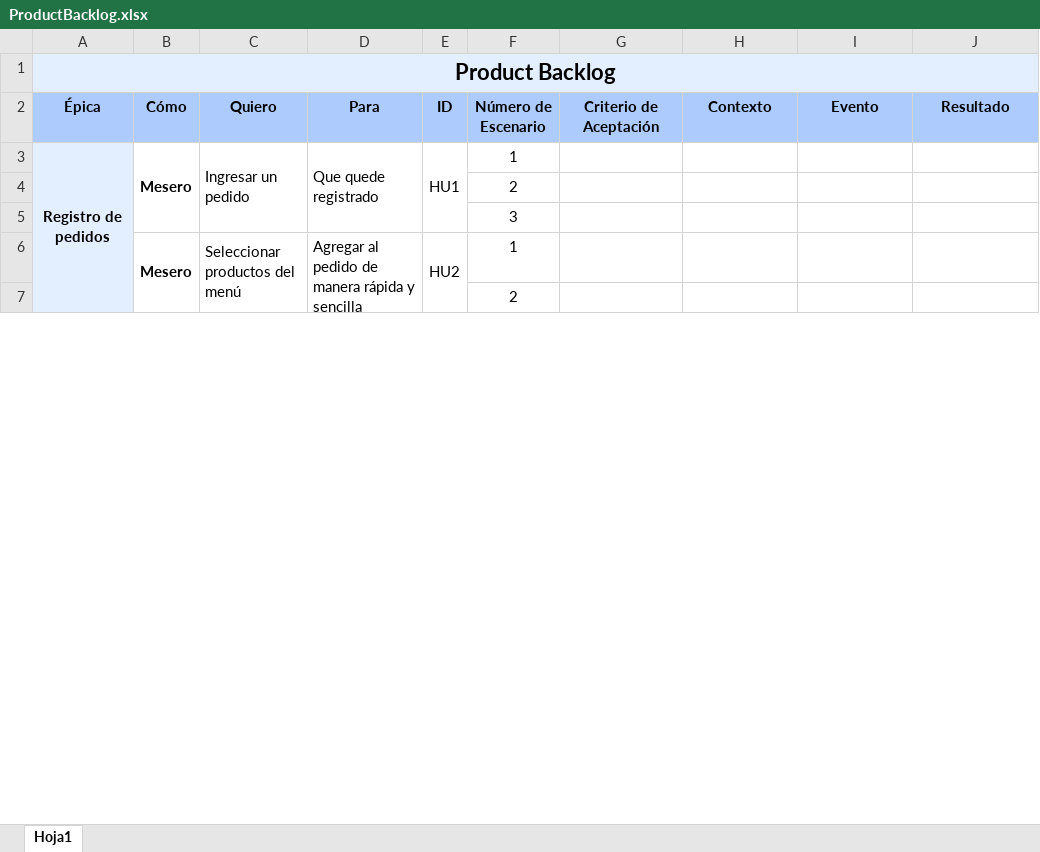
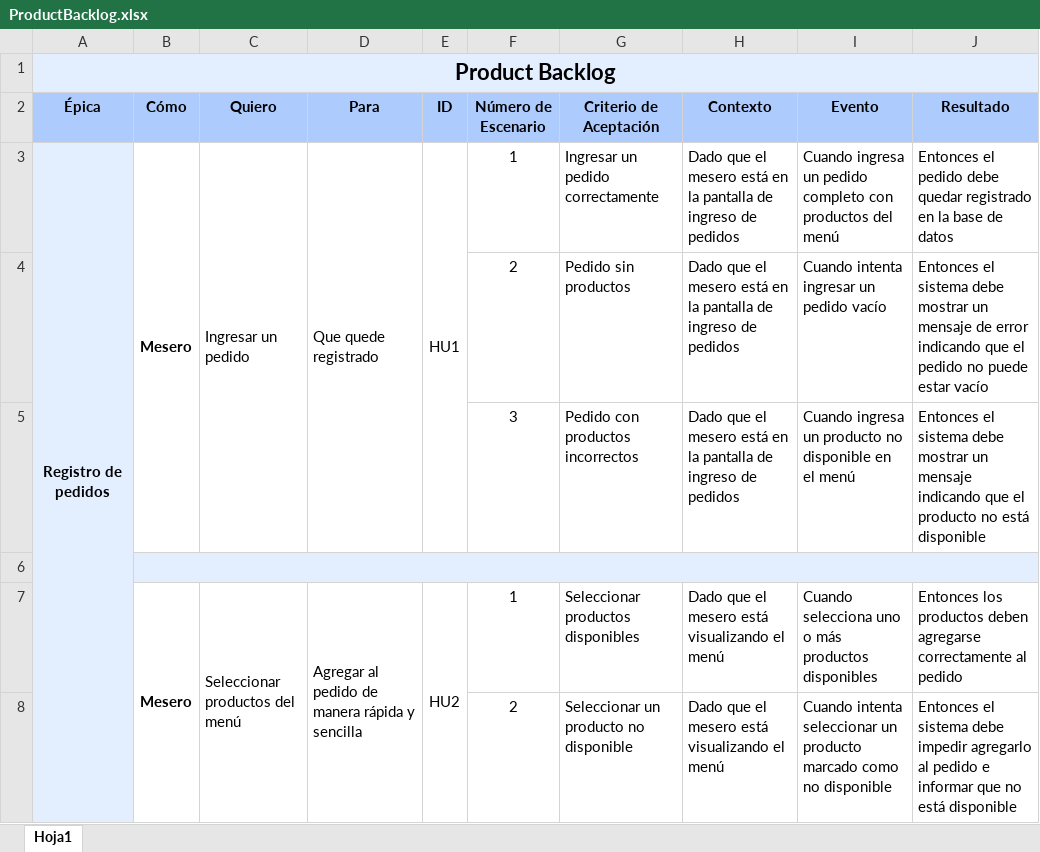
Before and after one commit to Prado910/FastOrder, an Excel workbook: ProductBacklog.xlsx, sheet Hoja1, drawn as a sheet; only a part is shown; values as stored, in another font and other column widths than the file's, no borders; removed rows and columns are numbered as before the commit, all else as after; the diff covers the shown part only; the diff names each change by its address in the sheet, - before the commit and + after, or states it on an @@ line.

Commit message:
Criterios de aceptación agregados

```diff
--- a/ProductBacklog.xlsx (sheet Hoja1)
+++ b/ProductBacklog.xlsx (sheet Hoja1)
-B3:B5 merged
+B3:B5 merged
-C3:C5 merged
+C3:C5 merged
-D3:D5 merged
+D3:D5 merged
-E3:E5 merged
+E3:E5 merged
-G3 (Criterio de Aceptación): (empty)
+G3 (Criterio de Aceptación): Ingresar un pedido correctamente
-H3 (Contexto): (empty)
+H3 (Contexto): Dado que el mesero está en la pantalla de ingreso de pedidos
-I3 (Evento): (empty)
+I3 (Evento): Cuando ingresa un pedido completo con productos del menú
-J3 (Resultado): (empty)
+J3 (Resultado): Entonces el pedido debe quedar registrado en la base de datos
-row 4:  |  |  |  |  | 2
+row 4:  |  |  |  |  | 2 | Pedido sin productos | Dado que el mesero está en la pantalla de ingreso de pedidos | Cuando intenta ingresar un pedido vacío | Entonces el sistema debe mostrar un mensaje de error indicando que el pedido no puede estar vacío
+row 5:  |  |  |  |  | 3 | Pedido con productos incorrectos | Dado que el mesero está en la pantalla de ingreso de pedidos | Cuando ingresa un producto no disponible en el menú | Entonces el sistema debe mostrar un mensaje indicando que el producto no está disponible
-B6:J6 fill: none
+B6:J6 fill: #E3EEFF
+B6:J6 merged
-F6 (Número de Escenario): 3
+F6 (Número de Escenario): (empty)
-B6:B8 merged
+B7:B9 merged
-C6:C8 merged
+C7:C9 merged
-D6:D8 merged
+D7:D9 merged
-E6:E8 merged
+E7:E9 merged
-G7 (Criterio de Aceptación): (empty)
+G7 (Criterio de Aceptación): Seleccionar productos disponibles
-H7 (Contexto): (empty)
+H7 (Contexto): Dado que el mesero está visualizando el menú
-I7 (Evento): (empty)
+I7 (Evento): Cuando selecciona uno o más productos disponibles
-J7 (Resultado): (empty)
+J7 (Resultado): Entonces los productos deben agregarse correctamente al pedido
-row 7:  |  |  |  |  | 2
+row 8:  |  |  |  |  | 2 | Seleccionar un producto no disponible | Dado que el mesero está visualizando el menú | Cuando intenta seleccionar un producto marcado como no disponible | Entonces el sistema debe impedir agregarlo al pedido e informar que no está disponible
```
Also changed, not shown: 27 added rows, 14 removed rows, 1 moved row, 41 edited cells, cell formats and merged cells elsewhere in this sheet.
